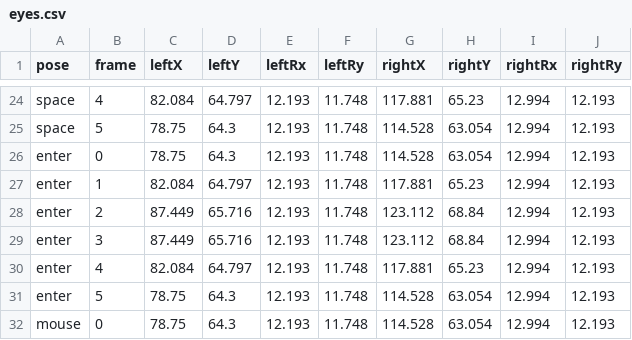
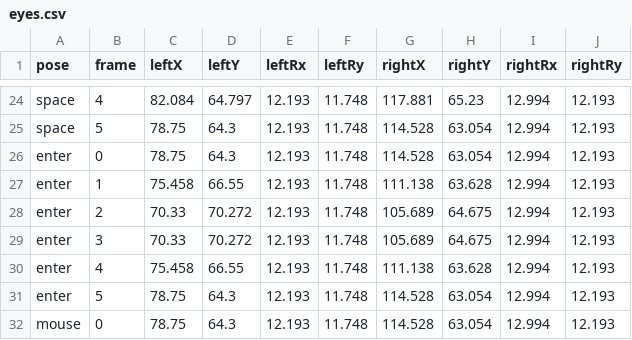
Before and after one commit to sandao-yiye/soot-keys, a CSV file: art/live/eyes.csv, drawn as a sheet; only a part is shown, gaps mark what is left out; the diff covers the shown part only.

```diff
--- a/art/live/eyes.csv
+++ b/art/live/eyes.csv
@@ -26,6 +26,6 @@ space,5,78.75,64.3,12.193,11.748,114.528,63.054,12.994,12.193
 enter,0,78.75,64.3,12.193,11.748,114.528,63.054,12.994,12.193
-enter,1,82.084,64.797,12.193,11.748,117.881,65.23,12.994,12.193
-enter,2,87.449,65.716,12.193,11.748,123.112,68.84,12.994,12.193
-enter,3,87.449,65.716,12.193,11.748,123.112,68.84,12.994,12.193
-enter,4,82.084,64.797,12.193,11.748,117.881,65.23,12.994,12.193
+enter,1,75.458,66.55,12.193,11.748,111.138,63.628,12.994,12.193
+enter,2,70.33,70.272,12.193,11.748,105.689,64.675,12.994,12.193
+enter,3,70.33,70.272,12.193,11.748,105.689,64.675,12.994,12.193
+enter,4,75.458,66.55,12.193,11.748,111.138,63.628,12.994,12.193
 enter,5,78.75,64.3,12.193,11.748,114.528,63.054,12.994,12.193
```
Also changed, not shown: 32 edited cells elsewhere in this file, 59 other files.
